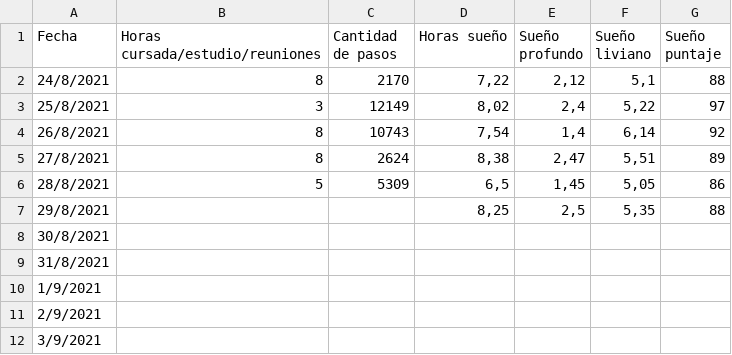
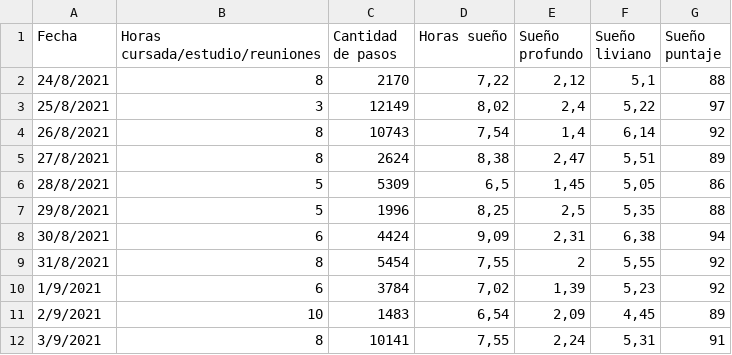
Before and after one commit to LucasCatolino/pdata, a CSV file: data.csv, drawn as a sheet; only a part is shown; the diff covers the shown part only.

Commit message:
Actualizo datos

```diff
--- a/data.csv
+++ b/data.csv
@@ -6,7 +6,7 @@
 28/8/2021;5;5309;6,5;1,45;5,05;86
-29/8/2021;;;8,25;2,5;5,35;88
-30/8/2021;;;;;;
-31/8/2021;;;;;;
-1/9/2021;;;;;;
-2/9/2021;;;;;;
-3/9/2021;;;;;;
+29/8/2021;5;1996;8,25;2,5;5,35;88
+30/8/2021;6;4424;9,09;2,31;6,38;94
+31/8/2021;8;5454;7,55;2;5,55;92
+1/9/2021;6;3784;7,02;1,39;5,23;92
+2/9/2021;10;1483;6,54;2,09;4,45;89
+3/9/2021;8;10141;7,55;2,24;5,31;91
```
Also changed, not shown: 94 edited cells elsewhere in this file.
